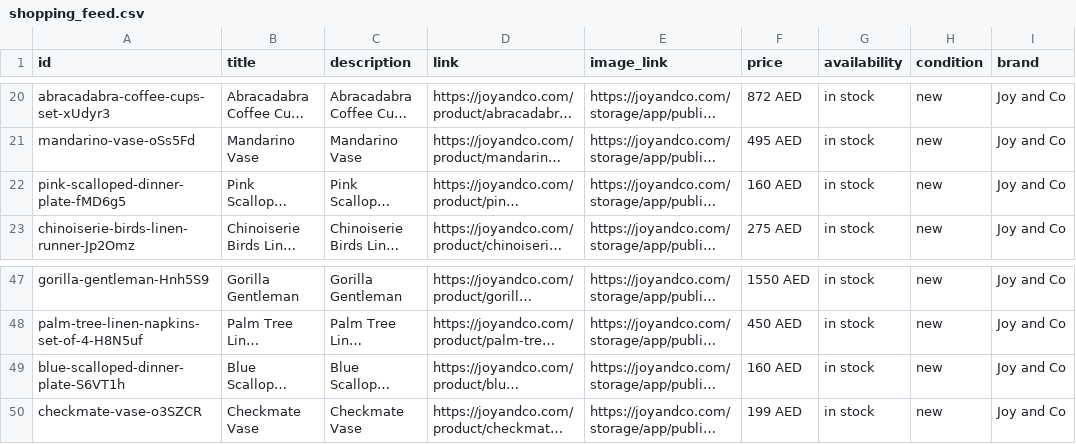
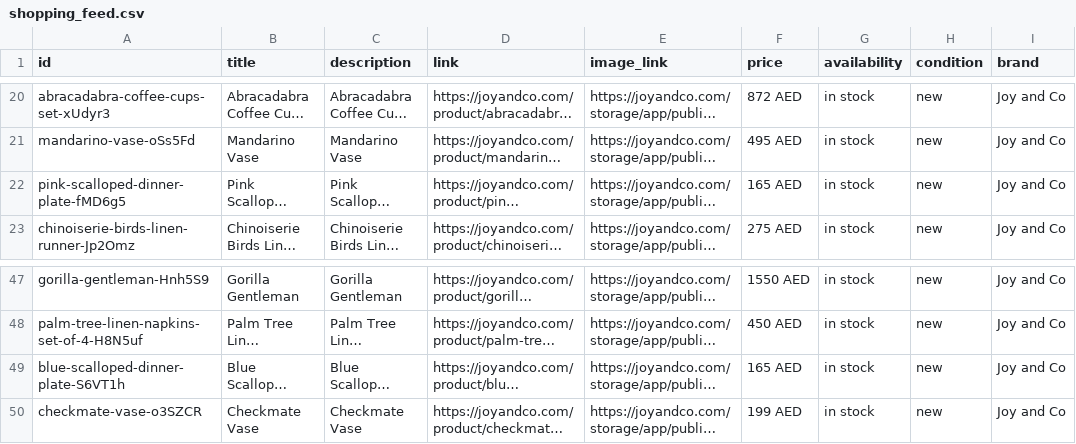
Before and after one commit to boopin/joyandco-product-crawler-v1, a CSV file: feeds/meta/shopping_feed.csv, drawn as a sheet; only a part is shown, gaps mark what is left out; long unchanged cells end in …; the diff names each change by its address in the sheet, - before the commit and + after, or states it on an @@ line.

```diff
--- a/feeds/meta/shopping_feed.csv
+++ b/feeds/meta/shopping_feed.csv
-F22 (price): 160 AED
+F22 (price): 165 AED
-F49 (price): 160 AED
+F49 (price): 165 AED
```
Also changed, not shown: feeds/google/shopping_feed.csv, feeds/google_shopping_feed.csv, 7 other files.
